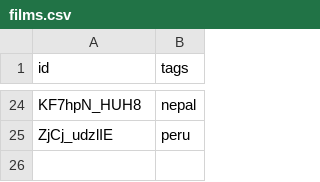
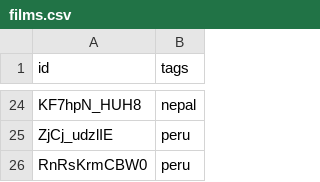
Before and after one commit to nicholaseager/nicholaseager.github.io, a CSV file: _data/films.csv, drawn as a sheet; only a part is shown, gaps mark what is left out.

Commit message:
Adding film

```diff
--- a/_data/films.csv
+++ b/_data/films.csv
@@ -25 +25,2 @@ KF7hpN_HUH8,nepal
 ZjCj_udzlIE,peru
+RnRsKrmCBW0,peru
```
